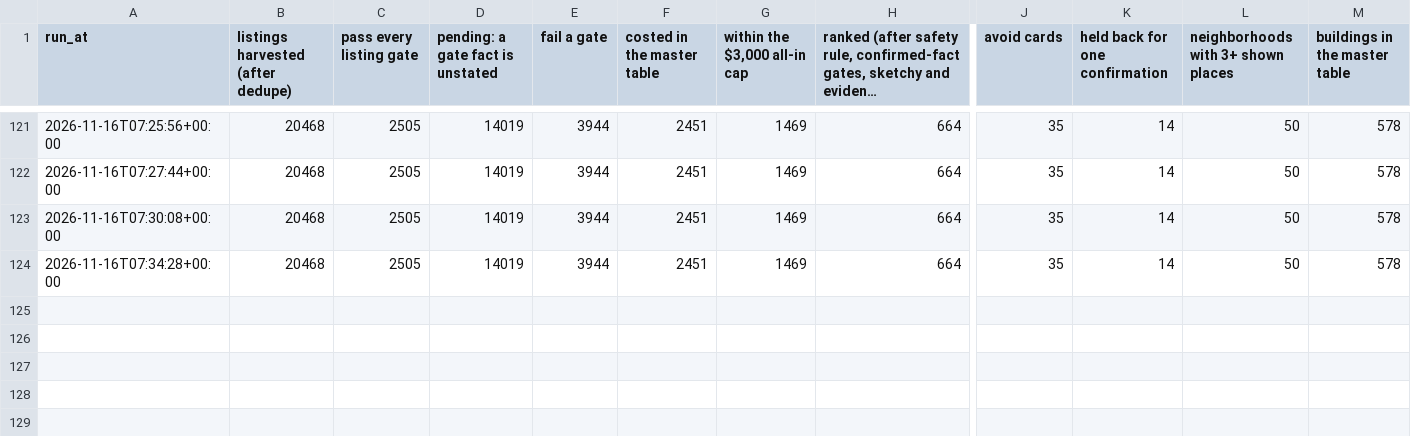
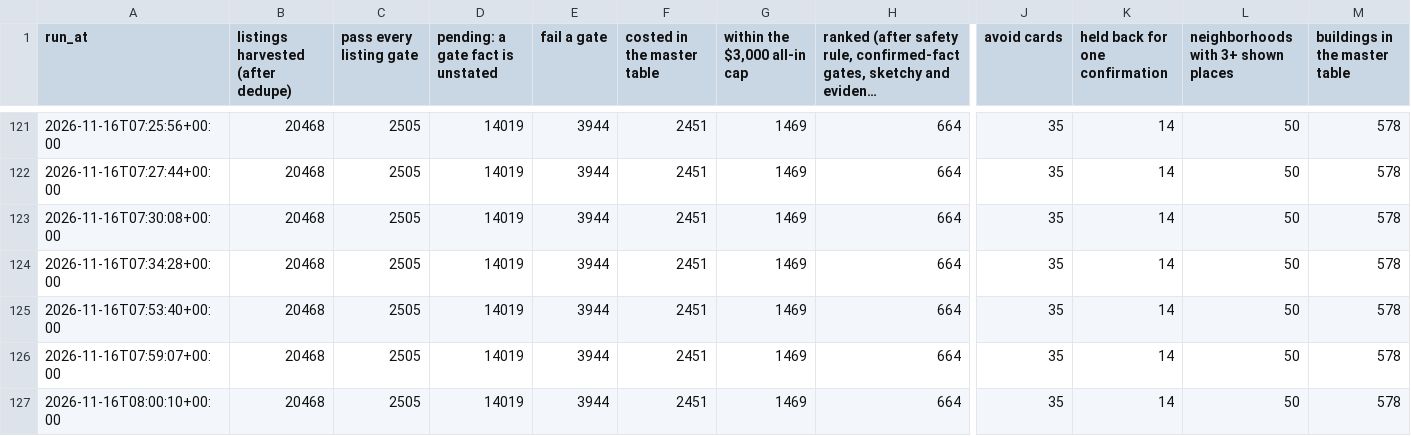
Before and after one commit to wthompson1804/SuperWritingEngine, a CSV file: house-hunt/data/reference/run_history.csv, drawn as a sheet; only a part is shown, gaps mark what is left out; long unchanged cells end in …; rows hold the shown columns only; the diff names each change by its address in the sheet, - before the commit and + after, or states it on an @@ line.

```diff
--- a/house-hunt/data/reference/run_history.csv
+++ b/house-hunt/data/reference/run_history.csv
+row 125: 2026-11-16T07:53:40+00:00 | 20468 | 2505 | 14019 | 3944 | 2451 | 1469 | 664 | 35 | 14 | 50 | 578
+row 126: 2026-11-16T07:59:07+00:00 | 20468 | 2505 | 14019 | 3944 | 2451 | 1469 | 664 | 35 | 14 | 50 | 578
+row 127: 2026-11-16T08:00:10+00:00 | 20468 | 2505 | 14019 | 3944 | 2451 | 1469 | 664 | 35 | 14 | 50 | 578
```
Also changed, not shown: house-hunt/data/reference/building_about.csv, house-hunt/data/reference/nyc_building_facts.csv, 9 other files.
